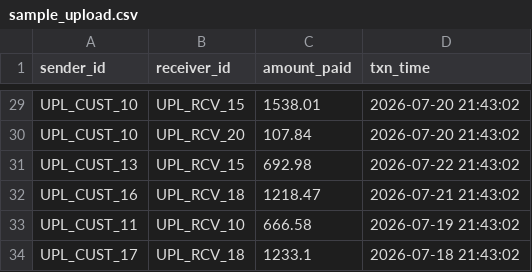
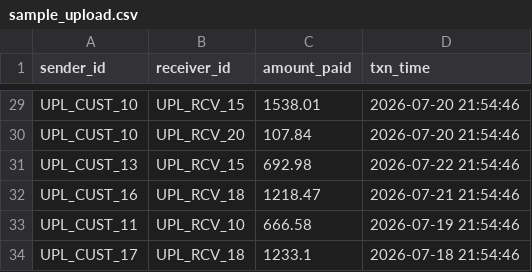
Before and after one commit to darksinnnn/Sentinel, a CSV file: data/sample_upload.csv, drawn as a sheet; only a part is shown, gaps mark what is left out; the diff covers the shown part only; the diff names each change by its address in the sheet, - before the commit and + after, or states it on an @@ line.

```diff
--- a/data/sample_upload.csv
+++ b/data/sample_upload.csv
-D29:D30 (txn_time): 2026-07-20 21:43:02
+D29:D30 (txn_time): 2026-07-20 21:54:46
-D31 (txn_time): 2026-07-22 21:43:02
+D31 (txn_time): 2026-07-22 21:54:46
-D32 (txn_time): 2026-07-21 21:43:02
+D32 (txn_time): 2026-07-21 21:54:46
-D33 (txn_time): 2026-07-19 21:43:02
+D33 (txn_time): 2026-07-19 21:54:46
-D34 (txn_time): 2026-07-18 21:43:02
+D34 (txn_time): 2026-07-18 21:54:46
```
Also changed, not shown: 27 edited cells elsewhere in this file, 8 other files.
